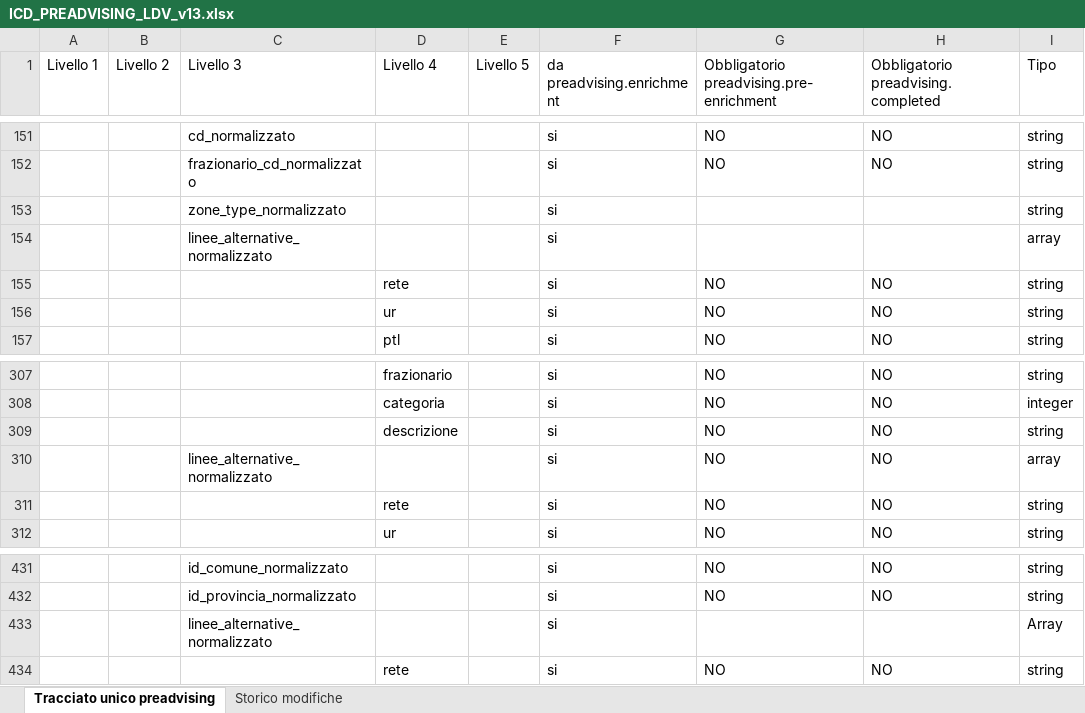
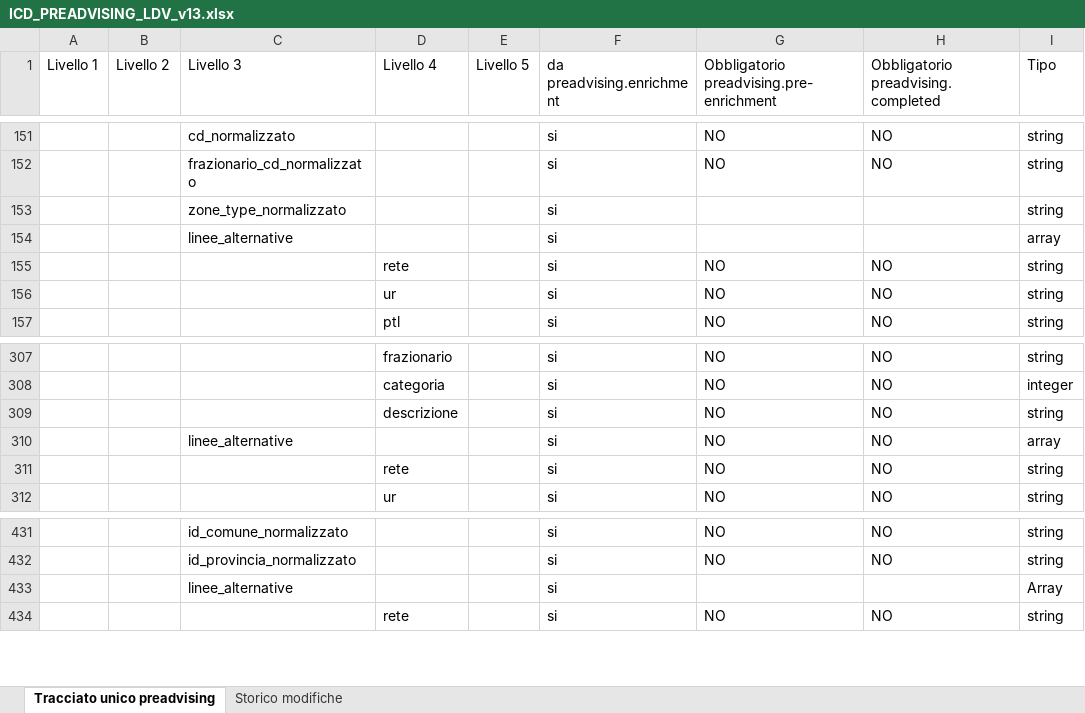
Before and after one commit to diegoMereu/sda-bmad, an Excel workbook: iniziative/146073/documenti/ICD_PREADVISING_LDV_v13.xlsx, sheet Tracciato unico preadvising, drawn as a sheet; only a part is shown, gaps mark what is left out; values as stored, in another font and other column widths than the file's, no cell formats; the diff names each change by its address in the sheet, - before the commit and + after, or states it on an @@ line.

Commit message:
docs(146073): ICD v13, linee_alternative non rinominato, modifiche della v13 evidenziate in giallo

```diff
--- a/iniziative/146073/documenti/ICD_PREADVISING_LDV_v13.xlsx (sheet Tracciato unico preadvising)
+++ b/iniziative/146073/documenti/ICD_PREADVISING_LDV_v13.xlsx (sheet Tracciato unico preadvising)
-C154 (Livello 3): linee_alternative_normalizzato
+C154 (Livello 3): linee_alternative
-C310 (Livello 3): linee_alternative_normalizzato
+C310 (Livello 3): linee_alternative
-C433 (Livello 3): linee_alternative_normalizzato
+C433 (Livello 3): linee_alternative
```
Also changed, not shown: sheet Storico modifiche, cell formats.
